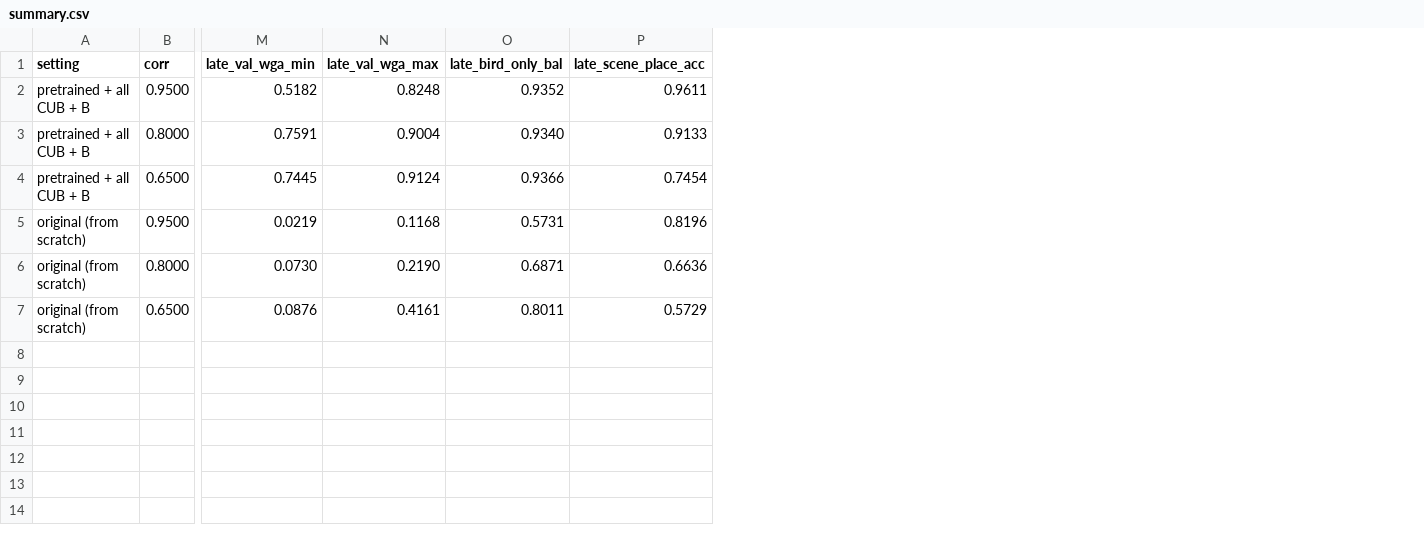
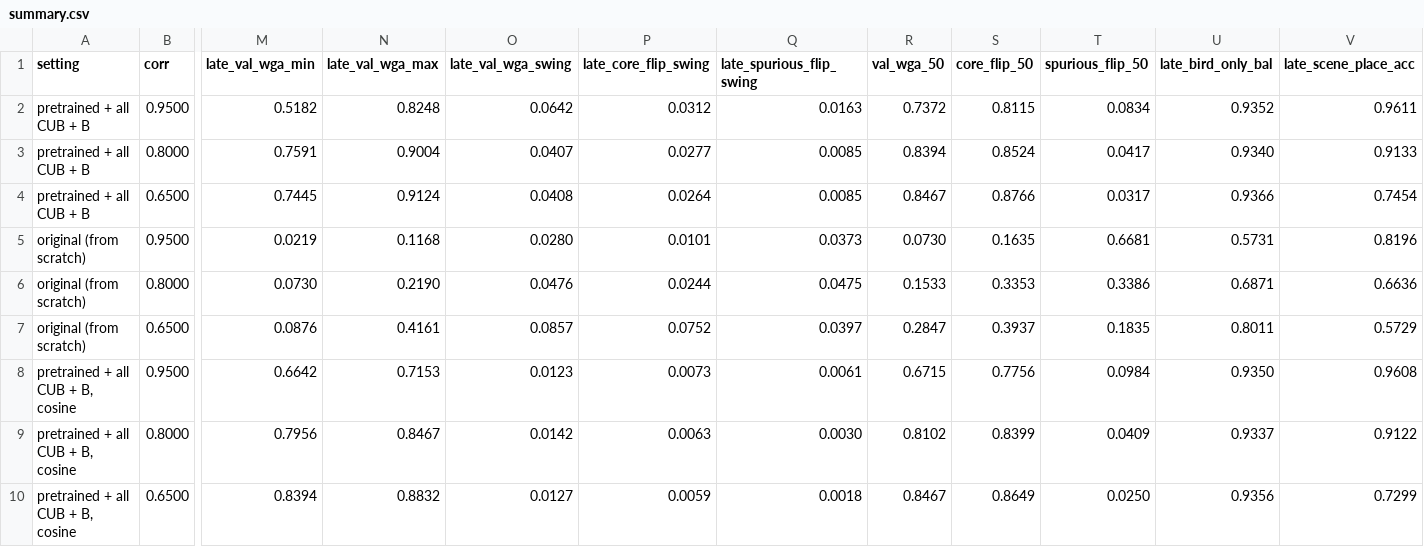
Before and after one commit to ekdusrla/shortcut-learning-dynamics, a CSV file: reports/waterbirds_cubfull_pretrained/summary.csv, drawn as a sheet; only a part is shown, gaps mark what is left out; rows hold the shown columns only; the diff names each change by its address in the sheet, - before the commit and + after, or states it on an @@ line.

Commit message:
Add: cosine scheduler runs for Waterbirds pretrained + all CUB + B (corr .95/.80/.65)

```diff
--- a/reports/waterbirds_cubfull_pretrained/summary.csv
+++ b/reports/waterbirds_cubfull_pretrained/summary.csv
+column O (late_val_wga_swing), rows 2-7: 0.0642 | 0.0407 | 0.0408 | 0.0280 | 0.0476 | 0.0857
+column P (late_core_flip_swing), rows 2-7: 0.0312 | 0.0277 | 0.0264 | 0.0101 | 0.0244 | 0.0752
+column Q (late_spurious_flip_swing), rows 2-7: 0.0163 | 0.0085 | 0.0085 | 0.0373 | 0.0475 | 0.0397
+column R (val_wga_50), rows 2-7: 0.7372 | 0.8394 | 0.8467 | 0.0730 | 0.1533 | 0.2847
+column S (core_flip_50), rows 2-7: 0.8115 | 0.8524 | 0.8766 | 0.1635 | 0.3353 | 0.3937
+column T (spurious_flip_50), rows 2-7: 0.0834 | 0.0417 | 0.0317 | 0.6681 | 0.3386 | 0.1835
+row 8: pretrained + all CUB + B, cosine | 0.9500 | 0.6642 | 0.7153 | 0.0123 | 0.0073 | 0.0061 | 0.6715 | 0.7756 | 0.0984 | 0.9350 | 0.9608
+row 9: pretrained + all CUB + B, cosine | 0.8000 | 0.7956 | 0.8467 | 0.0142 | 0.0063 | 0.0030 | 0.8102 | 0.8399 | 0.0409 | 0.9337 | 0.9122
+row 10: pretrained + all CUB + B, cosine | 0.6500 | 0.8394 | 0.8832 | 0.0127 | 0.0059 | 0.0018 | 0.8467 | 0.8649 | 0.0250 | 0.9356 | 0.7299
```
Also changed, not shown: 22 other files.
